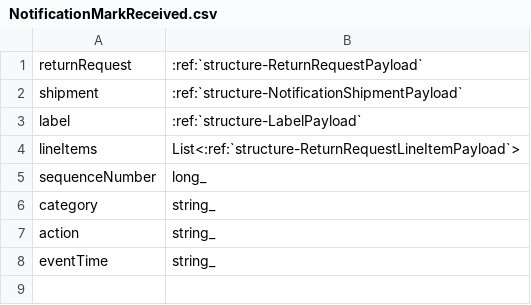
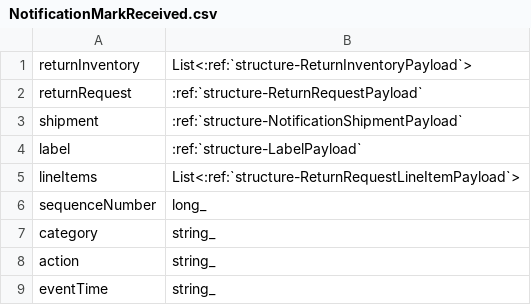
Before and after one commit to ReturnHelper/return-request-api-docs, a CSV file: source/models/Notification/NotificationMarkReceived.csv, drawn as a sheet.

Commit message:
update: original mark arrive notification and v2

```diff
--- a/source/models/Notification/NotificationMarkReceived.csv
+++ b/source/models/Notification/NotificationMarkReceived.csv
@@ -1 +1,2 @@
+returnInventory, List<:ref:`structure-ReturnInventoryPayload`>
 returnRequest, :ref:`structure-ReturnRequestPayload`
```
Also changed, not shown: 4 other files.
